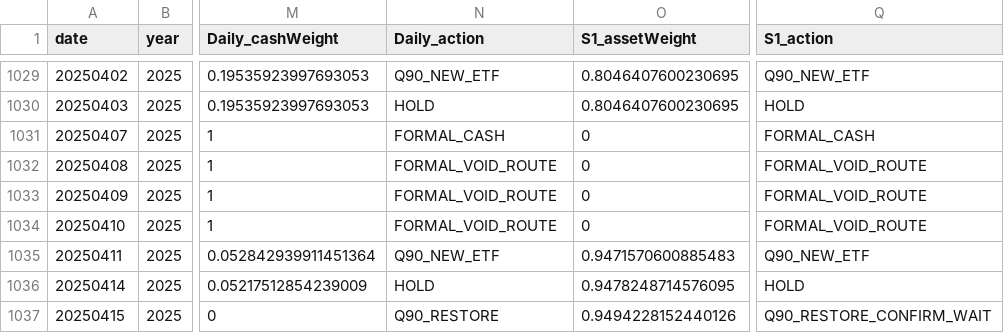
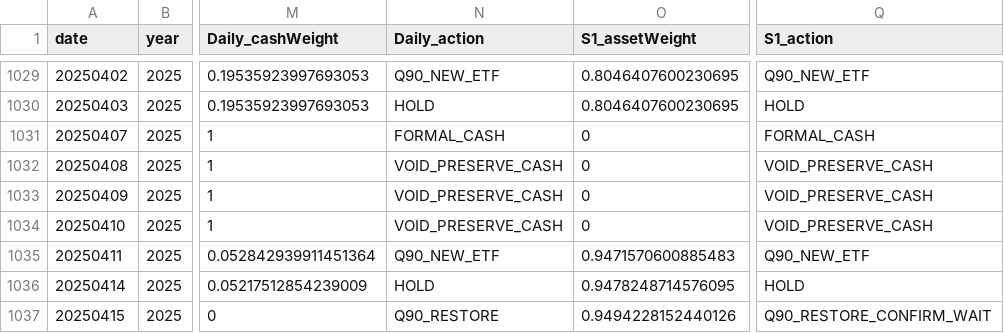
Before and after one commit to toyosky/etf-rotation-strategy, a CSV file: research/top1_downside/audit/20261121_q10_formal_void_q90_daily.csv, drawn as a sheet; only a part is shown, gaps mark what is left out; the diff names each change by its address in the sheet, - before the commit and + after, or states it on an @@ line.

Commit message:
Q10 distinguish Void-preserved cash from actual defensive routing on 3 empty-holding days

```diff
--- a/research/top1_downside/audit/20261121_q10_formal_void_q90_daily.csv
+++ b/research/top1_downside/audit/20261121_q10_formal_void_q90_daily.csv
-N1032:N1034 (Daily_action): FORMAL_VOID_ROUTE
+N1032:N1034 (Daily_action): VOID_PRESERVE_CASH
-Q1032:Q1034 (S1_action): FORMAL_VOID_ROUTE
+Q1032:Q1034 (S1_action): VOID_PRESERVE_CASH
```
